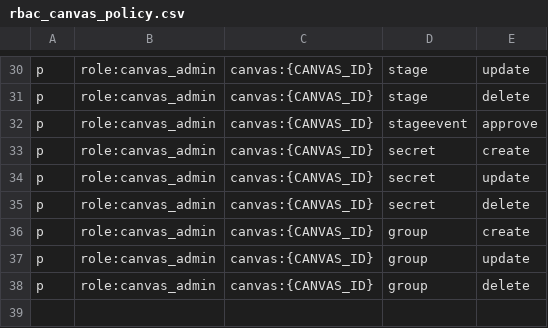
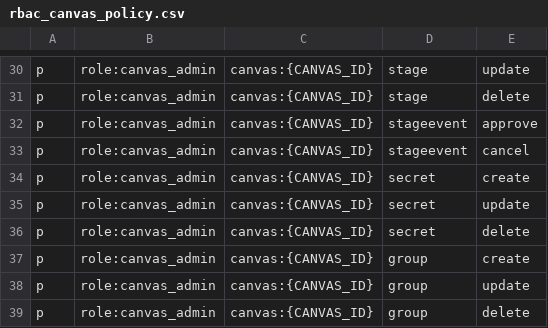
Before and after one commit to EtnDiaz/superplane, a CSV file: rbac/rbac_canvas_policy.csv, drawn as a sheet; only a part is shown, gaps mark what is left out; the diff names each change by its address in the sheet, - before the commit and + after, or states it on an @@ line.

Commit message:
feat: add execution poller timeout and cancel (#211)

```diff
--- a/rbac/rbac_canvas_policy.csv
+++ b/rbac/rbac_canvas_policy.csv
+row 33: p | role:canvas_admin | canvas:{CANVAS_ID} | stageevent | cancel
```
Also changed, not shown: 49 other files.
